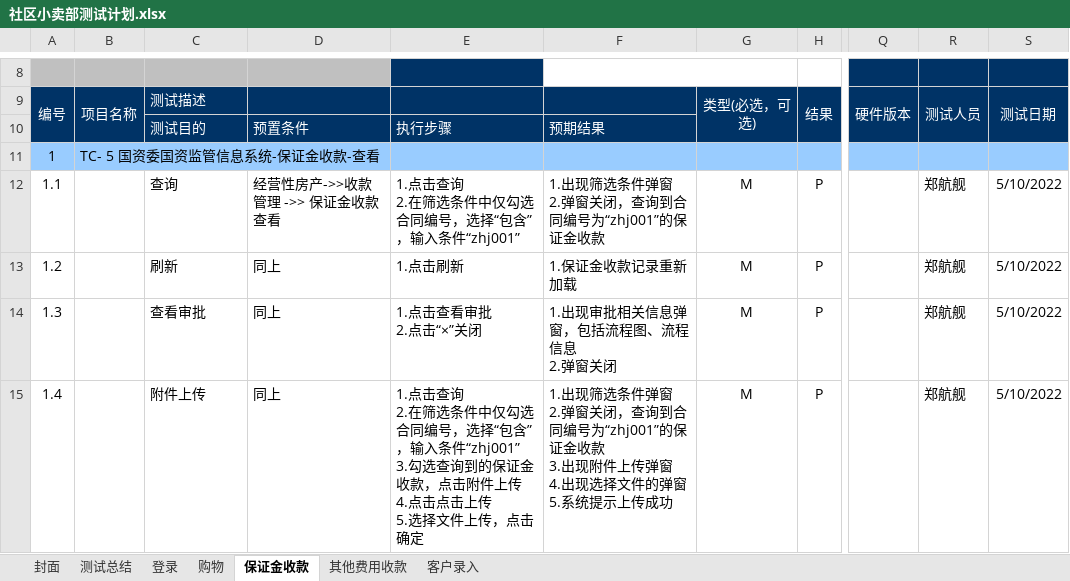
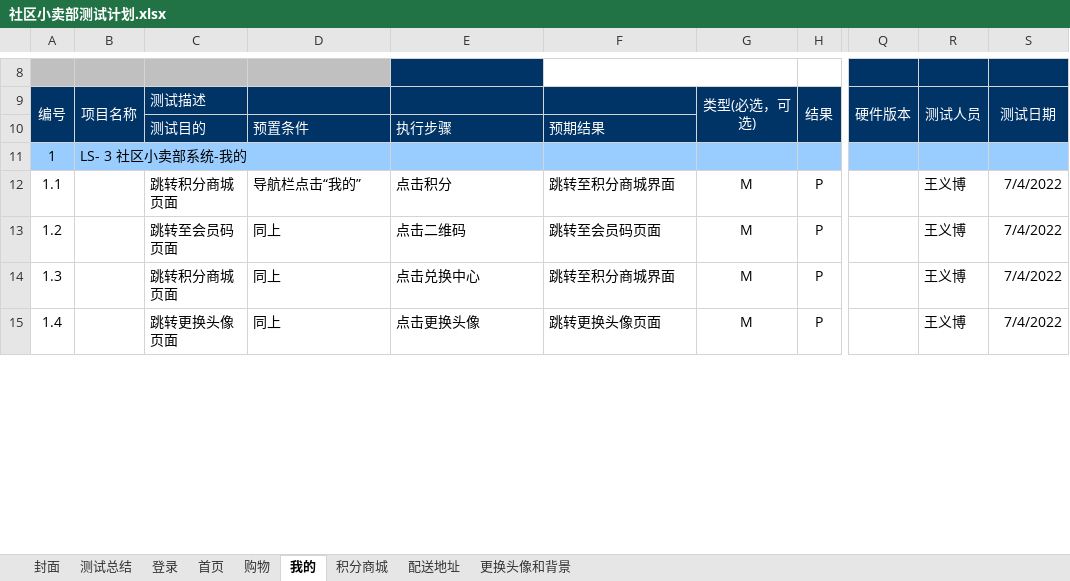
Before and after one commit to ChitandaMegumin/g02, an Excel workbook: 社区小卖部测试计划.xlsx, sheet 我的, drawn as a sheet; only a part is shown, gaps mark what is left out; values as stored, in another font and other column widths than the file's, no borders; conditional formats not drawn; ↵ is a line break in a cell; the diff covers the shown part only; the diff names each change by its address in the sheet, - before the commit and + after, or states it on an @@ line.

```diff
--- a/社区小卖部测试计划.xlsx (sheet 我的)
+++ b/社区小卖部测试计划.xlsx (sheet 我的)
-sheet tab: 保证金收款
+sheet tab: 我的
-sheet tab: 其他费用收款
+sheet tab: 积分商城
-sheet tab: 客户录入
+sheet tab: 配送地址
+sheet tab: 首页
+sheet tab: 更换头像和背景
-B11: TC- 5 国资委国资监管信息系统-保证金收款-查看
+B11: LS- 3 社区小卖部系统-我的
-C12: 查询
+C12: 跳转积分商城页面
-D12: 经营性房产->>收款管理 ->> 保证金收款查看
+D12: 导航栏点击“我的”
-E12: 1.点击查询 ↵ 2.在筛选条件中仅勾选合同编号，选择“包含”，输入条件“zhj001”
+E12: 点击积分
-F12: 1.出现筛选条件弹窗 ↵ 2.弹窗关闭，查询到合同编号为“zhj001”的保证金收款
+F12: 跳转至积分商城界面
-R12:R15: 郑航舰
+R12:R15: 王义博
-S12:S15: 5/10/2022
+S12:S15: 7/4/2022
-C13: 刷新
+C13: 跳转至会员码页面
-E13: 1.点击刷新
+E13: 点击二维码
-F13: 1.保证金收款记录重新加载
+F13: 跳转至会员码页面
-C14: 查看审批
+C14: 跳转积分商城页面
-E14: 1.点击查看审批 ↵ 2.点击“×”关闭
+E14: 点击兑换中心
-F14: 1.出现审批相关信息弹窗，包括流程图、流程信息 ↵ 2.弹窗关闭
+F14: 跳转至积分商城界面
-C15: 附件上传
+C15: 跳转更换头像页面
-E15: 1.点击查询 ↵ 2.在筛选条件中仅勾选合同编号，选择“包含”，输入条件“zhj001” ↵ 3.勾选查询到的保证金收款，点击附件上传 ↵ 4.点击点击上传 ↵ 5.选择文件上传，点击确定
+E15: 点击更换头像
-F15: 1.出现筛选条件弹窗 ↵ 2.弹窗关闭，查询到合同编号为“zhj001”的保证金收款 ↵ 3.出现附件上传弹窗 ↵ 4.出现选择文件的弹窗 ↵ 5.系统提示上传成功
+F15: 跳转更换头像页面
```
Also changed, not shown: 27 removed rows and 8 edited cells elsewhere in this sheet, sheet 积分商城, sheet 配送地址, sheet 购物, sheet 登录, formulas that keep their value, hidden cells.
